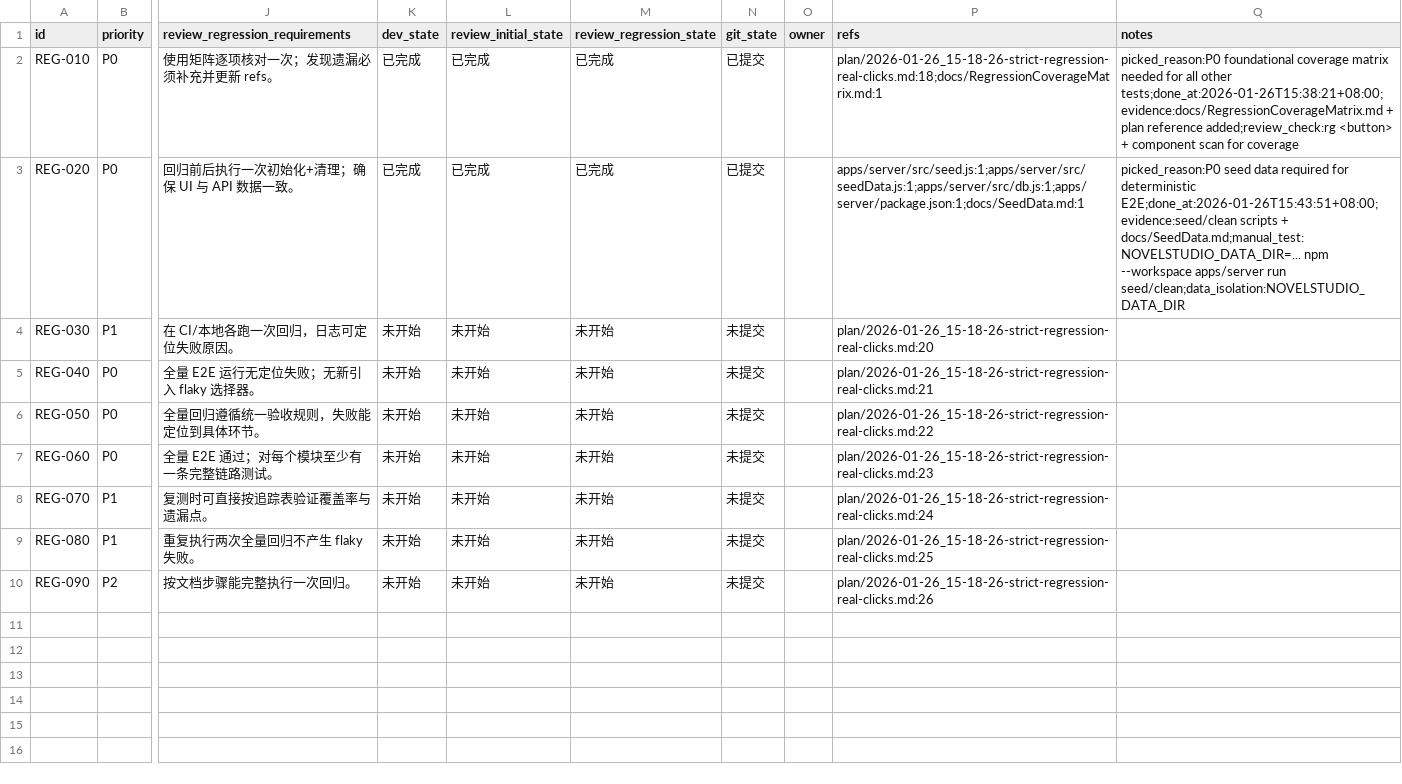
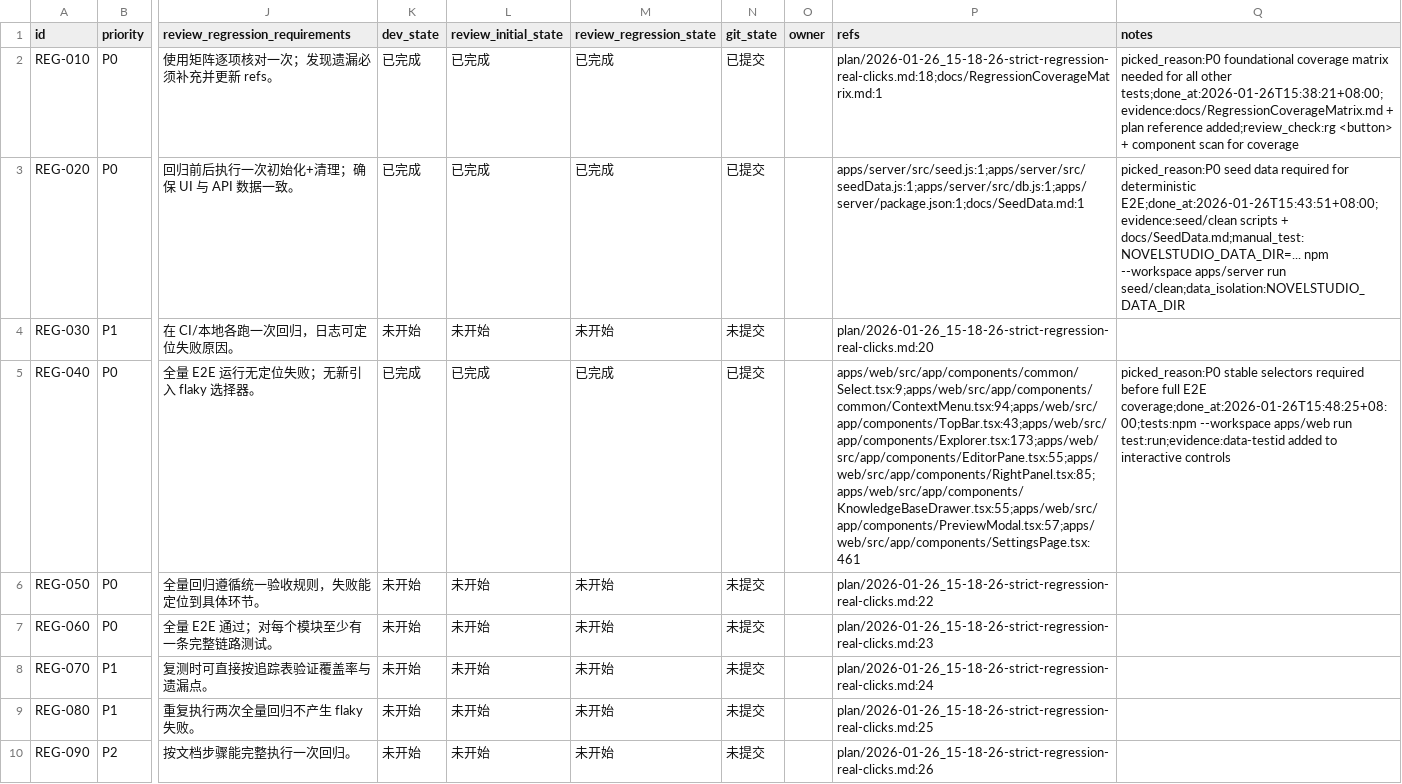
Before and after one commit to papalqi/NovelStudio, a CSV file: issues/2026-01-26_15-24-22-strict-regression-real-clicks.csv, drawn as a sheet; only a part is shown, gaps mark what is left out; the diff names each change by its address in the sheet, - before the commit and + after, or states it on an @@ line.

```diff
--- a/issues/2026-01-26_15-24-22-strict-regression-real-clicks.csv
+++ b/issues/2026-01-26_15-24-22-strict-regression-real-clicks.csv
-K5 (dev_state): 未开始
+K5 (dev_state): 已完成
-L5 (review_initial_state): 未开始
+L5 (review_initial_state): 已完成
-M5 (review_regression_state): 未开始
+M5 (review_regression_state): 已完成
-N5 (git_state): 未提交
+N5 (git_state): 已提交
-P5 (refs): plan/2026-01-26_15-18-26-strict-regression-real-clicks.md:21
+P5 (refs): apps/web/src/app/components/common/Select.tsx:9;apps/web/src/app/components/common/ContextMenu.tsx:94;apps/web/src/app/components/TopBar.tsx:43;apps/web/src/app/components/Explorer.tsx:173;apps/web/src/app/components/EditorPane.tsx:55;apps/web/src/app/components/RightPanel.tsx:85;apps/web/src/app/components/KnowledgeBaseDrawer.tsx:55;apps/web/src/app/components/PreviewModal.tsx:57;apps/web/src/app/components/SettingsPage.tsx:461
-Q5 (notes): (empty)
+Q5 (notes): picked_reason:P0 stable selectors required before full E2E coverage;done_at:2026-01-26T15:48:25+08:00;tests:npm --workspace apps/web run test:run;evidence:data-testid added to interactive controls
```
Also changed, not shown: 9 other files.
